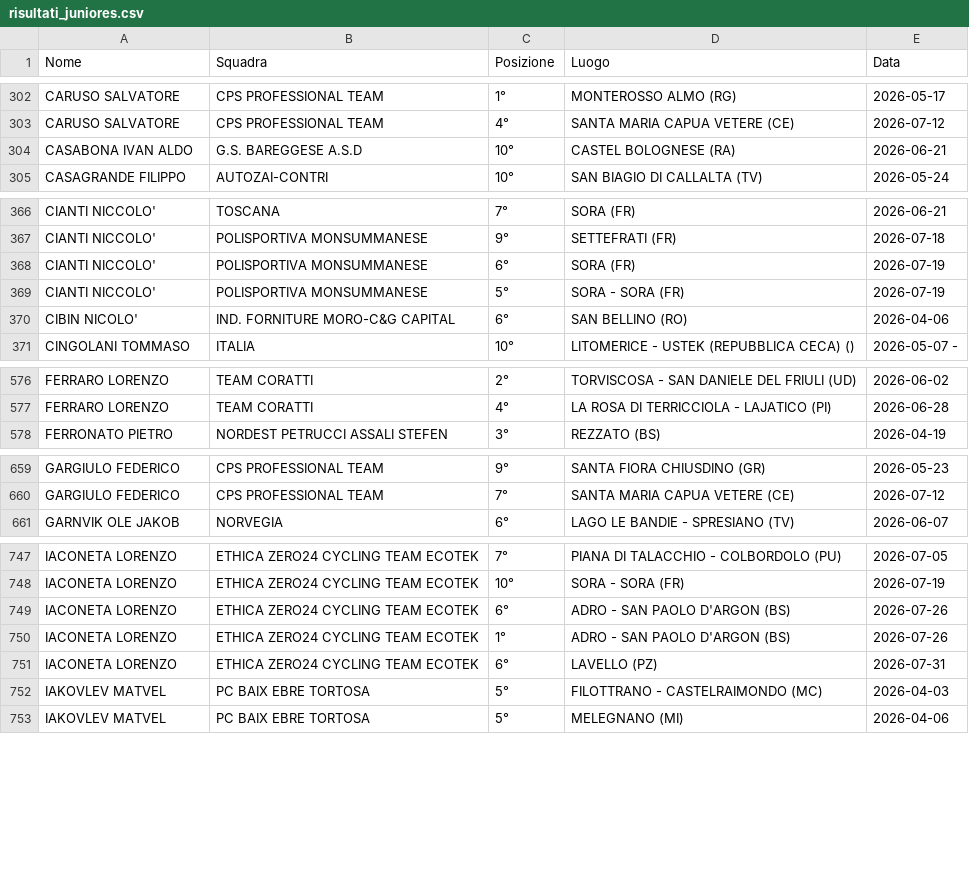
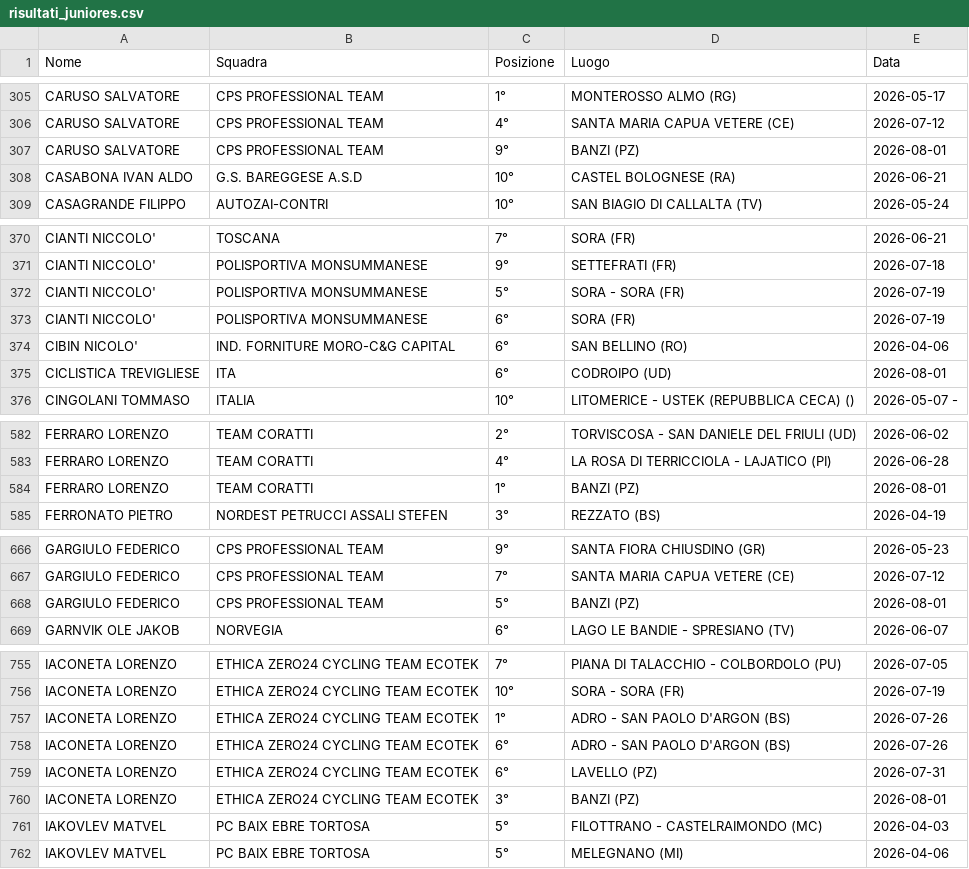
Before and after one commit to tommivincenzi-lab/fci-data-scraper, a CSV file: risultati_juniores.csv, drawn as a sheet; only a part is shown, gaps mark what is left out; the diff covers the shown part only.

```diff
--- a/risultati_juniores.csv
+++ b/risultati_juniores.csv
@@ -303,2 +306,3 @@ CARUSO SALVATORE,CPS PROFESSIONAL TEAM,1°,MONTEROSSO ALMO (RG),2026-05-17
 CARUSO SALVATORE,CPS PROFESSIONAL TEAM,4°,SANTA MARIA CAPUA VETERE (CE),2026-07-12
+CARUSO SALVATORE,CPS PROFESSIONAL TEAM,9°,BANZI (PZ),2026-08-01
 CASABONA IVAN ALDO,G.S. BAREGGESE A.S.D,10°,CASTEL BOLOGNESE (RA),2026-06-21
@@ -367,5 +371,6 @@ CIANTI  NICCOLO',TOSCANA,7°,SORA (FR),2026-06-21
 CIANTI  NICCOLO',POLISPORTIVA MONSUMMANESE,9°,SETTEFRATI  (FR),2026-07-18
+CIANTI  NICCOLO',POLISPORTIVA MONSUMMANESE,5°,SORA - SORA  (FR),2026-07-19
 CIANTI  NICCOLO',POLISPORTIVA MONSUMMANESE,6°,SORA  (FR),2026-07-19
-CIANTI  NICCOLO',POLISPORTIVA MONSUMMANESE,5°,SORA - SORA  (FR),2026-07-19
 CIBIN NICOLO',IND. FORNITURE MORO-C&G CAPITAL,6°,SAN BELLINO (RO),2026-04-06
+CICLISTICA  TREVIGLIESE,ITA,6°,CODROIPO (UD),2026-08-01
 CINGOLANI  TOMMASO,ITALIA,10°,LITOMERICE - USTEK (REPUBBLICA CECA)  (),2026-05-07 -
@@ -577,2 +583,3 @@ FERRARO  LORENZO,TEAM CORATTI,2°,TORVISCOSA - SAN DANIELE DEL FRIULI  (UD),2026
 FERRARO  LORENZO,TEAM CORATTI,4°,LA ROSA DI TERRICCIOLA - LAJATICO (PI),2026-06-28
+FERRARO  LORENZO,TEAM CORATTI,1°,BANZI (PZ),2026-08-01
 FERRONATO PIETRO,NORDEST PETRUCCI ASSALI STEFEN,3°,REZZATO (BS),2026-04-19
@@ -660,2 +667,3 @@ GARGIULO FEDERICO,CPS PROFESSIONAL TEAM,9°,SANTA FIORA CHIUSDINO  (GR),2026-05-
 GARGIULO FEDERICO,CPS PROFESSIONAL TEAM,7°,SANTA MARIA CAPUA VETERE (CE),2026-07-12
+GARGIULO FEDERICO,CPS PROFESSIONAL TEAM,5°,BANZI (PZ),2026-08-01
 GARNVIK  OLE JAKOB,NORVEGIA,6°,LAGO LE BANDIE - SPRESIANO (TV),2026-06-07
@@ -748,5 +756,6 @@ IACONETA LORENZO,ETHICA ZERO24 CYCLING TEAM ECOTEK,7°,PIANA DI TALACCHIO - COLB
 IACONETA LORENZO,ETHICA ZERO24 CYCLING TEAM ECOTEK,10°,SORA - SORA  (FR),2026-07-19
+IACONETA LORENZO,ETHICA ZERO24 CYCLING TEAM ECOTEK,1°,ADRO - SAN PAOLO D'ARGON  (BS),2026-07-26
 IACONETA LORENZO,ETHICA ZERO24 CYCLING TEAM ECOTEK,6°,ADRO - SAN PAOLO D'ARGON  (BS),2026-07-26
-IACONETA LORENZO,ETHICA ZERO24 CYCLING TEAM ECOTEK,1°,ADRO - SAN PAOLO D'ARGON  (BS),2026-07-26
 IACONETA LORENZO,ETHICA ZERO24 CYCLING TEAM ECOTEK,6°,LAVELLO (PZ),2026-07-31
+IACONETA LORENZO,ETHICA ZERO24 CYCLING TEAM ECOTEK,3°,BANZI (PZ),2026-08-01
 IAKOVLEV  MATVEL,PC BAIX EBRE TORTOSA,5°,FILOTTRANO - CASTELRAIMONDO  (MC),2026-04-03
```
Also changed, not shown: 12 added rows and 15 moved rows elsewhere in this file.
